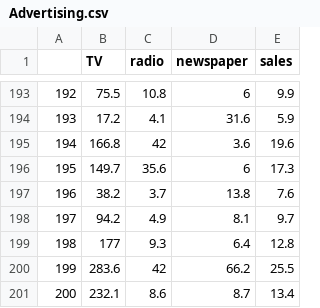
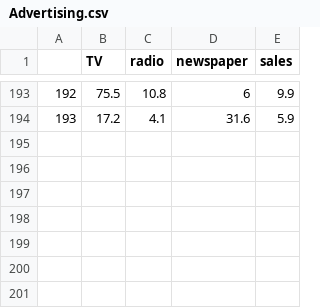
Before and after one commit to datasciencemastery/pandas-numpy-tutorial, a CSV file: Advertising.csv, drawn as a sheet; only a part is shown, gaps mark what is left out.

Commit message:
coomit

```diff
--- a/Advertising.csv
+++ b/Advertising.csv
@@ -194,8 +194 @@
 193,17.2,4.1,31.6,5.9
-194,166.8,42,3.6,19.6
-195,149.7,35.6,6,17.3
-196,38.2,3.7,13.8,7.6
-197,94.2,4.9,8.1,9.7
-198,177,9.3,6.4,12.8
-199,283.6,42,66.2,25.5
-200,232.1,8.6,8.7,13.4
```
